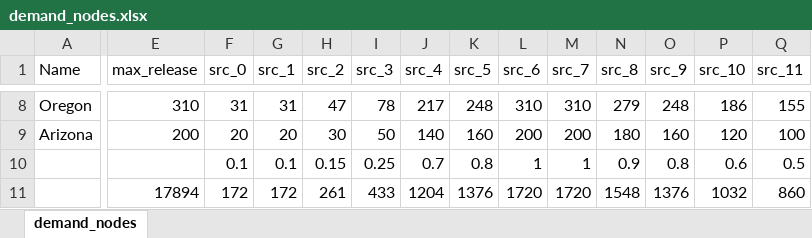
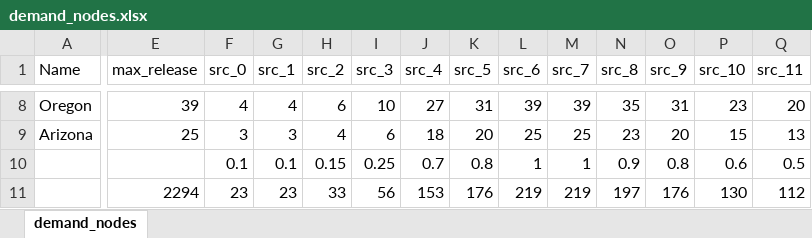
Before and after one commit to alandler/i5_freight_simulation, an Excel workbook: data/demand_nodes.xlsx, sheet demand_nodes, drawn as a sheet; only a part is shown, gaps mark what is left out; values as stored, in another font and other column widths than the file's, no borders; removed rows and columns are numbered as before the commit, all else as after; rows hold the shown columns only; the diff covers the shown part only; the diff names each change by its address in the sheet, - before the commit and + after, or states it on an @@ line.

```diff
--- a/data/demand_nodes.xlsx (sheet demand_nodes)
+++ b/data/demand_nodes.xlsx (sheet demand_nodes)
-E8 (max_release): 310
+E8 (max_release): 39
-F8 (src_0): 31
+F8 (src_0): 4
-G8 (src_1): 31
+G8 (src_1): 4
-H8 (src_2): 47
+H8 (src_2): 6
-I8 (src_3): 78
+I8 (src_3): 10
-J8 (src_4): 217
+J8 (src_4): 27
-K8 (src_5): 248
+K8 (src_5): 31
-L8 (src_6): 310
+L8 (src_6): 39
-M8 (src_7): 310
+M8 (src_7): 39
-N8 (src_8): 279
+N8 (src_8): 35
-O8 (src_9): 248
+O8 (src_9): 31
-P8 (src_10): 186
+P8 (src_10): 23
-Q8 (src_11): 155
+Q8 (src_11): 20
-E9 (max_release): 200
+E9 (max_release): 25
-F9 (src_0): 20
+F9 (src_0): 3
-G9 (src_1): 20
+G9 (src_1): 3
-H9 (src_2): 30
+H9 (src_2): 4
-I9 (src_3): 50
+I9 (src_3): 6
-J9 (src_4): 140
+J9 (src_4): 18
-K9 (src_5): 160
+K9 (src_5): 20
-L9 (src_6): 200
+L9 (src_6): 25
-M9 (src_7): 200
+M9 (src_7): 25
-N9 (src_8): 180
+N9 (src_8): 23
-O9 (src_9): 160
+O9 (src_9): 20
-P9 (src_10): 120
+P9 (src_10): 15
-Q9 (src_11): 100
+Q9 (src_11): 13
-row 11:  | 17894 | 172 | 172 | 261 | 433 | 1204 | 1376 | 1720 | 1720 | 1548 | 1376 | 1032 | 860
+row 11:  | 2294 | 23 | 23 | 33 | 56 | 153 | 176 | 219 | 219 | 197 | 176 | 130 | 112
```
Also changed, not shown: 174 edited cells elsewhere in this sheet, 42 other files.
